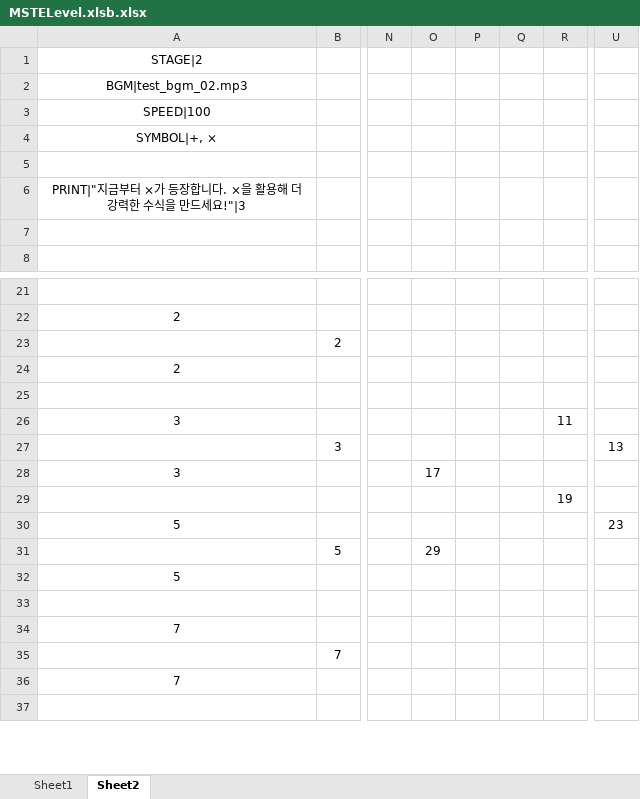
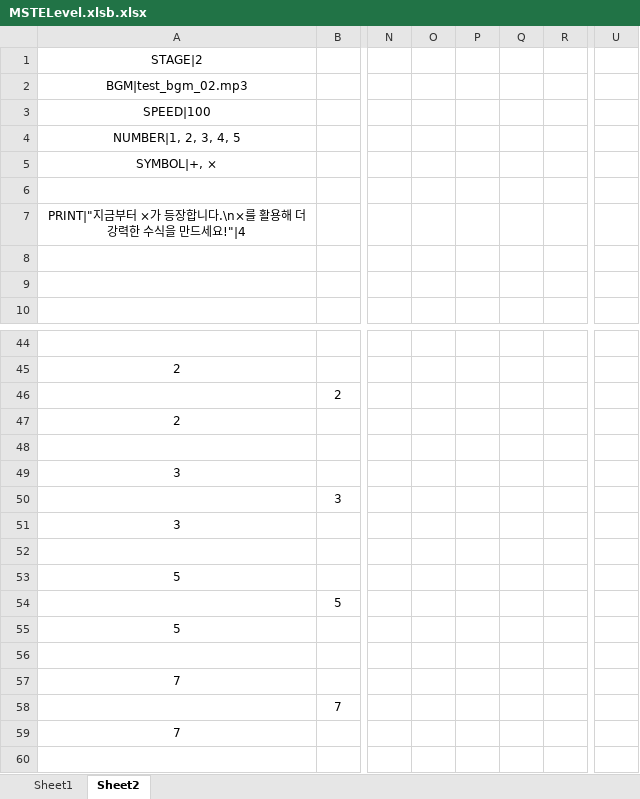
Before and after one commit to bandalgom71/project-mste, an Excel workbook: MSTELevel.xlsb.xlsx, sheet Sheet2, drawn as a sheet; only a part is shown, gaps mark what is left out; values as stored, in another font and other column widths than the file's, no borders; addresses are those after the commit; rows hold the shown columns only; the diff covers the shown part only; the diff names each change by its address in the sheet, - before the commit and + after, or states it on an @@ line.

```diff
--- a/MSTELevel.xlsb.xlsx (sheet Sheet2)
+++ b/MSTELevel.xlsb.xlsx (sheet Sheet2)
+row 4: NUMBER|1, 2, 3, 4, 5
-A7: …장합니다. ×을 활용해 더 강력한 수식을 만드세요!"|3
+A7: …장합니다.\n×를 활용해 더 강력한 수식을 만드세요!"|4
+row 8: (empty)
-R49: 11
+R49: (empty)
-U50: 13
+U50: (empty)
-O51: 17
+O51: (empty)
-R52: 19
+R52: (empty)
-U53: 23
+U53: (empty)
-O54: 29
+O54: (empty)
```
Also changed, not shown: 23 added rows and 27 removed rows elsewhere in this sheet, 2 other files.
